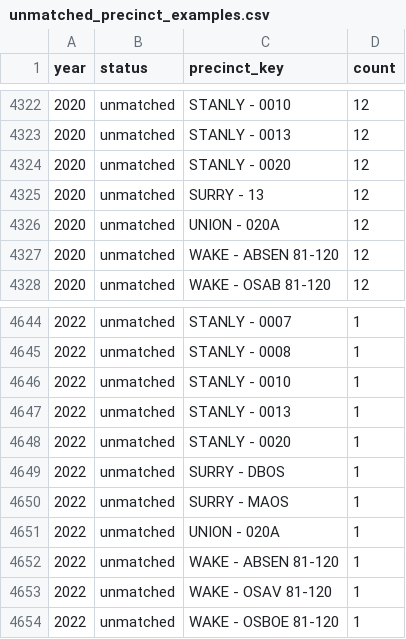
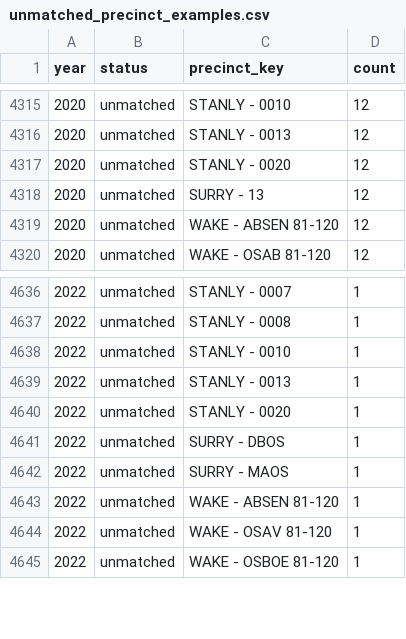
Before and after one commit to Tenjin25/NCElectionAtlas, a CSV file: data/reports/unmatched_precinct_examples.csv, drawn as a sheet; only a part is shown, gaps mark what is left out; the diff covers the shown part only; the diff names each change by its address in the sheet, - before the commit and + after, or states it on an @@ line.

Commit message:
Fix Union 020A precinct key variants via explicit overrides

```diff
--- a/data/reports/unmatched_precinct_examples.csv
+++ b/data/reports/unmatched_precinct_examples.csv
-row 4326: 2020 | unmatched | UNION - 020A | 12
-row 4651: 2022 | unmatched | UNION - 020A | 1
```
Also changed, not shown: 7 removed rows elsewhere in this file, data/mappings/precinct_key_overrides.csv, data/reports/unmatched_precinct_summary.csv.
